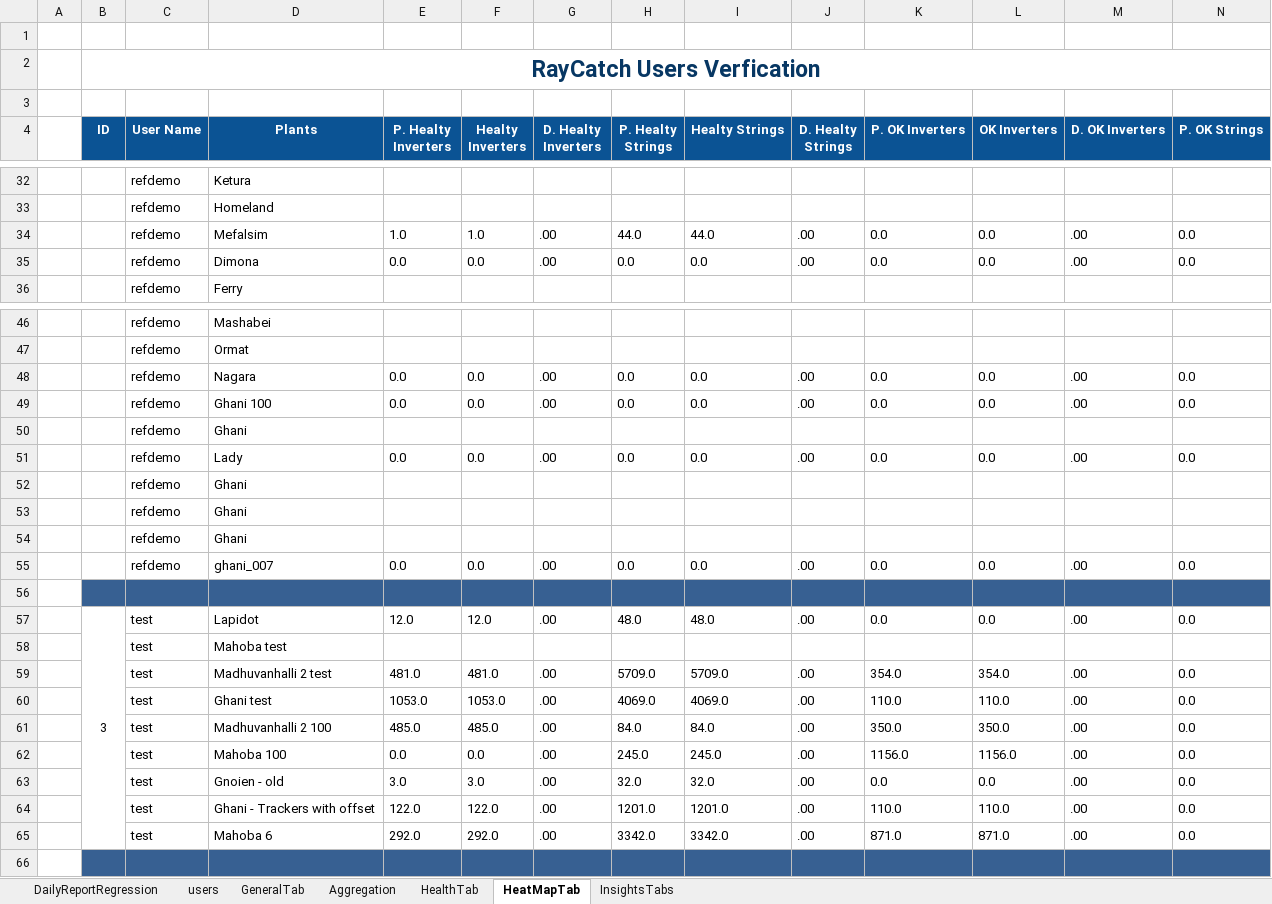
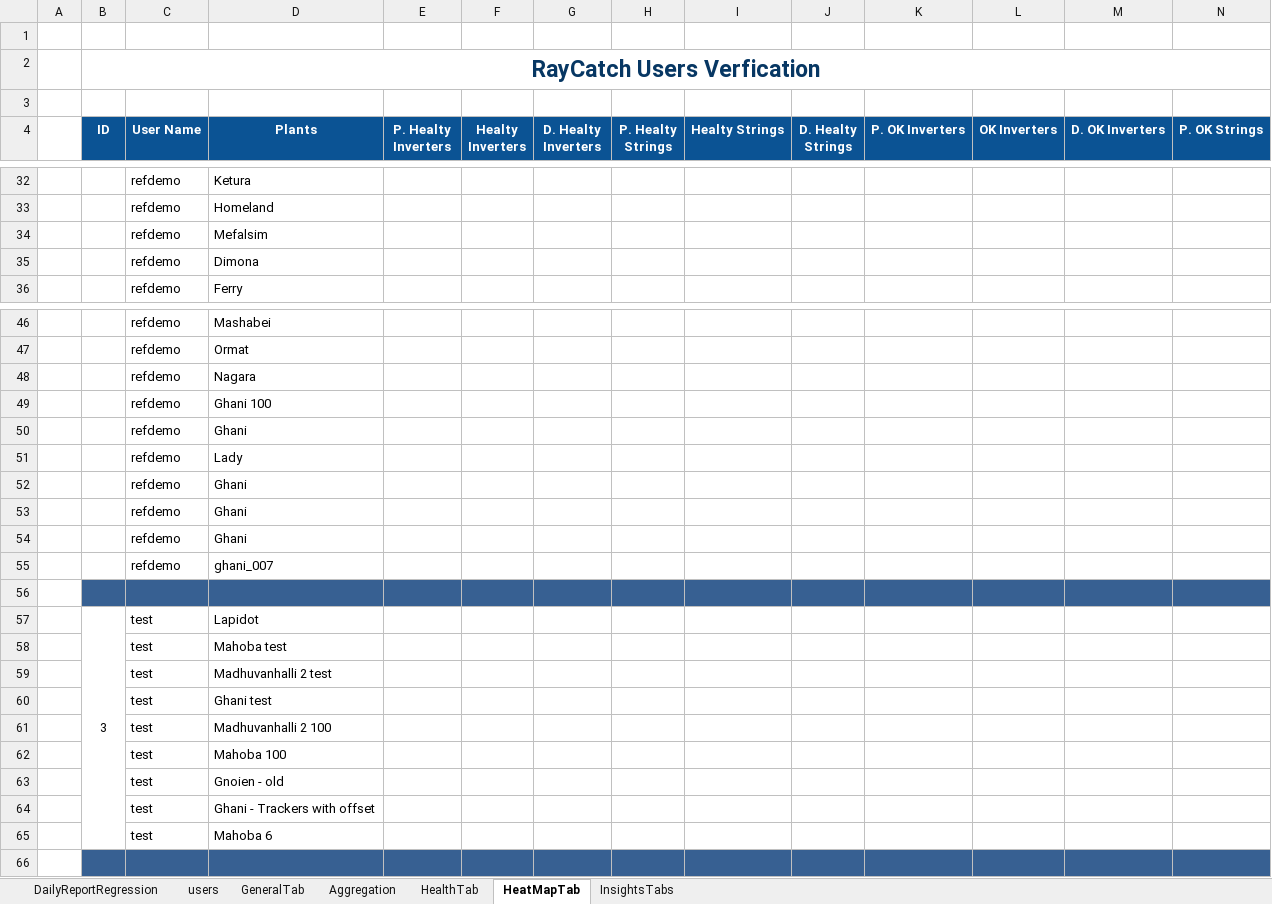
Before and after one commit to tariqalrob97/RayCatch, an Excel workbook: src/com/generic/config/DataSheet.xlsx, sheet HeatMapTab, drawn as a sheet; only a part is shown, gaps mark what is left out; values as stored, in another font and other column widths than the file's, no borders; conditional formats not drawn; removed rows and columns are numbered as before the commit, all else as after; rows hold the shown columns only; the diff covers the shown part only; the diff names each change by its address in the sheet, - before the commit and + after, or states it on an @@ line.

```diff
--- a/src/com/generic/config/DataSheet.xlsx (sheet HeatMapTab)
+++ b/src/com/generic/config/DataSheet.xlsx (sheet HeatMapTab)
-row 34:  |  | refdemo | Mefalsim | 1.0 | 1.0 | .00 | 44.0 | 44.0 | .00 | 0.0 | 0.0 | .00 | 0.0
-row 35:  |  | refdemo | Dimona | 0.0 | 0.0 | .00 | 0.0 | 0.0 | .00 | 0.0 | 0.0 | .00 | 0.0
+row 34:  |  | refdemo | Mefalsim
+row 35:  |  | refdemo | Dimona
-row 48:  |  | refdemo | Nagara | 0.0 | 0.0 | .00 | 0.0 | 0.0 | .00 | 0.0 | 0.0 | .00 | 0.0
-row 49:  |  | refdemo | Ghani 100 | 0.0 | 0.0 | .00 | 0.0 | 0.0 | .00 | 0.0 | 0.0 | .00 | 0.0
+row 48:  |  | refdemo | Nagara
+row 49:  |  | refdemo | Ghani 100
-row 51:  |  | refdemo | Lady | 0.0 | 0.0 | .00 | 0.0 | 0.0 | .00 | 0.0 | 0.0 | .00 | 0.0
+row 51:  |  | refdemo | Lady
-row 55:  |  | refdemo | ghani_007 | 0.0 | 0.0 | .00 | 0.0 | 0.0 | .00 | 0.0 | 0.0 | .00 | 0.0
+row 55:  |  | refdemo | ghani_007
-row 57:  | 3 | test | Lapidot | 12.0 | 12.0 | .00 | 48.0 | 48.0 | .00 | 0.0 | 0.0 | .00 | 0.0
+row 57:  | 3 | test | Lapidot
-row 59:  |  | test | Madhuvanhalli 2 test | 481.0 | 481.0 | .00 | 5709.0 | 5709.0 | .00 | 354.0 | 354.0 | .00 | 0.0
-row 60:  |  | test | Ghani test | 1053.0 | 1053.0 | .00 | 4069.0 | 4069.0 | .00 | 110.0 | 110.0 | .00 | 0.0
-row 61:  |  | test | Madhuvanhalli 2 100 | 485.0 | 485.0 | .00 | 84.0 | 84.0 | .00 | 350.0 | 350.0 | .00 | 0.0
-row 62:  |  | test | Mahoba 100 | 0.0 | 0.0 | .00 | 245.0 | 245.0 | .00 | 1156.0 | 1156.0 | .00 | 0.0
-row 63:  |  | test | Gnoien - old | 3.0 | 3.0 | .00 | 32.0 | 32.0 | .00 | 0.0 | 0.0 | .00 | 0.0
-row 64:  |  | test | Ghani - Trackers with offset | 122.0 | 122.0 | .00 | 1201.0 | 1201.0 | .00 | 110.0 | 110.0 | .00 | 0.0
-row 65:  |  | test | Mahoba 6 | 292.0 | 292.0 | .00 | 3342.0 | 3342.0 | .00 | 871.0 | 871.0 | .00 | 0.0
+row 59:  |  | test | Madhuvanhalli 2 test
+row 60:  |  | test | Ghani test
+row 61:  |  | test | Madhuvanhalli 2 100
+row 62:  |  | test | Mahoba 100
+row 63:  |  | test | Gnoien - old
+row 64:  |  | test | Ghani - Trackers with offset
+row 65:  |  | test | Mahoba 6
```
Also changed, not shown: 8 added rows, 7 removed rows and 4 edited cells elsewhere in this sheet, sheet InsightsTabs, sheet GeneralTab, sheet HealthTab, sheet Aggregation, sheet DailyReportRegression, sheet users, 3 other files.
